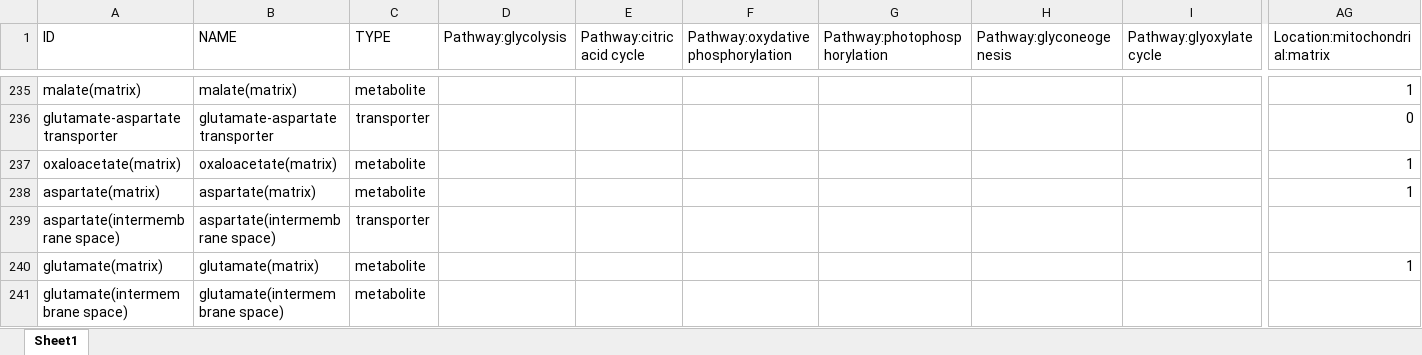
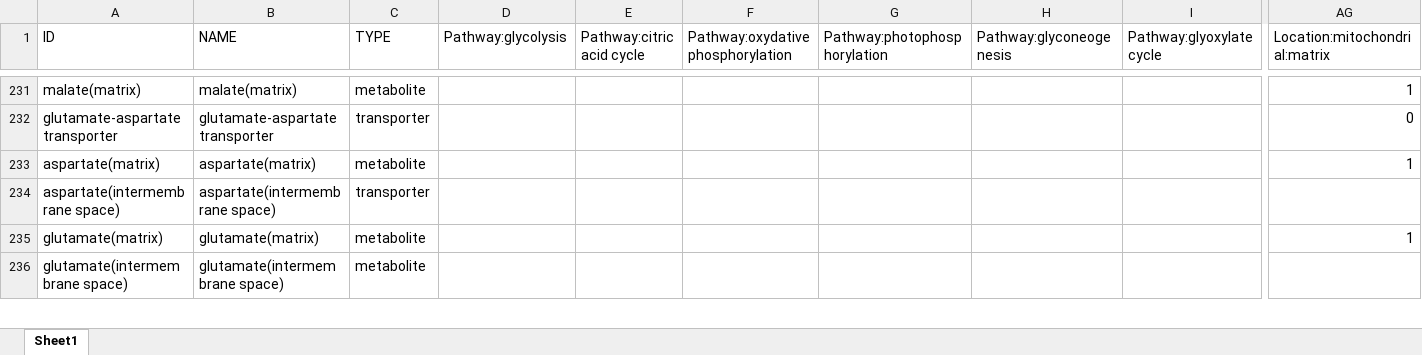
Before and after one commit to Zasikal114/BioChem, an Excel workbook: Table/node table.xlsx, sheet Sheet1, drawn as a sheet; only a part is shown, gaps mark what is left out; values as stored, in another font and other column widths than the file's, no cell formats; rows hold the shown columns only; the diff covers the shown part only; the diff names each change by its address in the sheet, - before the commit and + after, or states it on an @@ line.

```diff
--- a/Table/node table.xlsx (sheet Sheet1)
+++ b/Table/node table.xlsx (sheet Sheet1)
-row 237: oxaloacetate(matrix) | oxaloacetate(matrix) | metabolite |  |  |  |  |  |  | 1
```
Also changed, not shown: 23 removed rows elsewhere in this sheet, cell formats, 2 other files.
